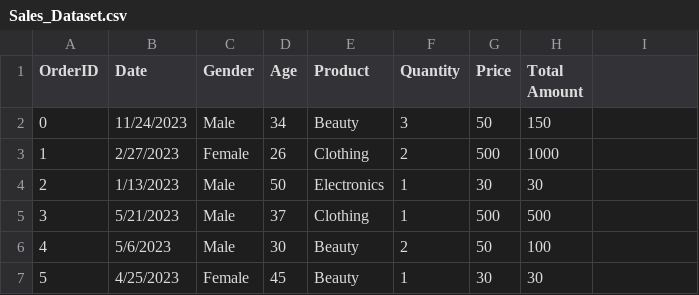
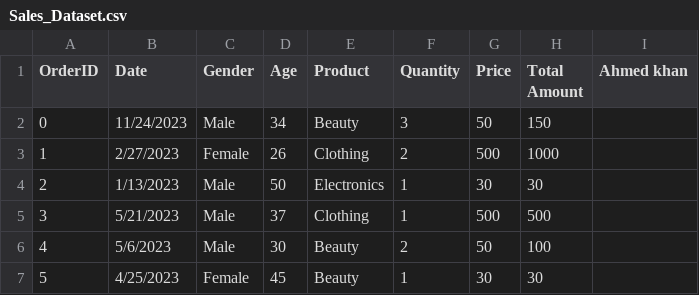
Before and after one commit to ahmedkhan753/Ai-Powered-BI, a CSV file: source/Sales_Dataset.csv, drawn as a sheet; only a part is shown; the diff names each change by its address in the sheet, - before the commit and + after, or states it on an @@ line.

```diff
--- a/source/Sales_Dataset.csv
+++ b/source/Sales_Dataset.csv
-I1: (empty)
+I1: Ahmed khan
```
Also changed, not shown: 2 other files.
